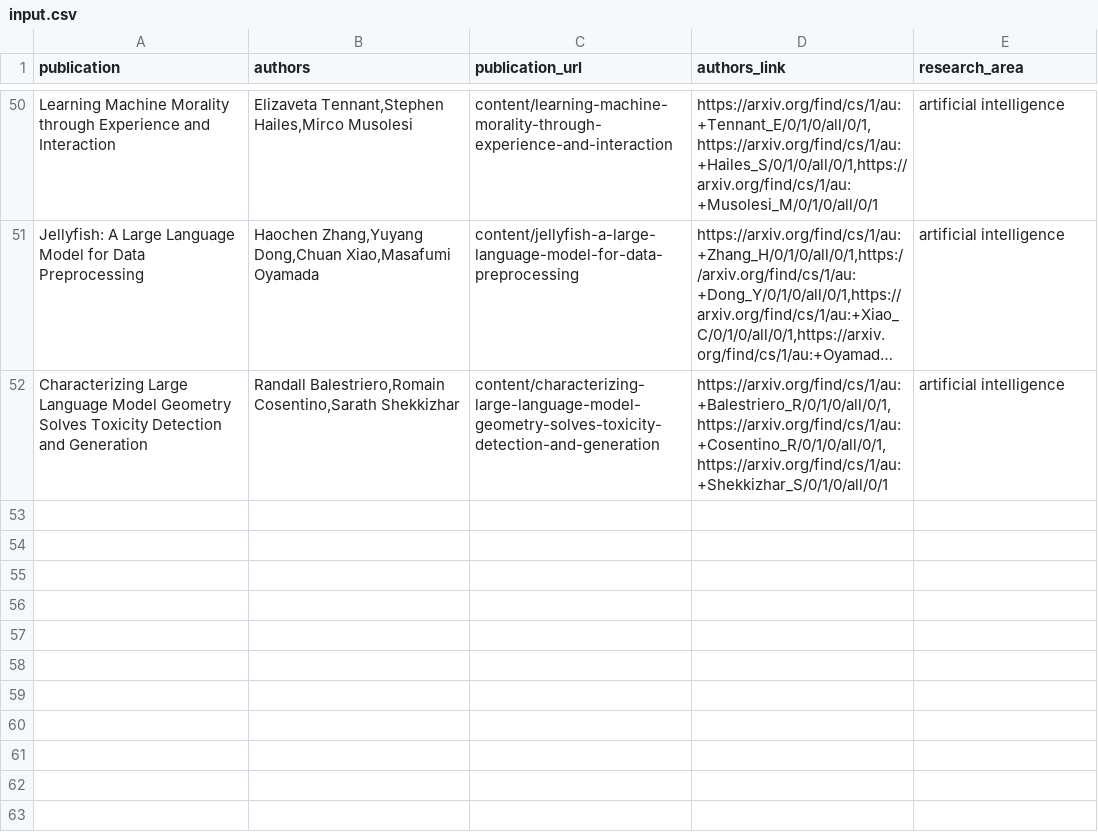
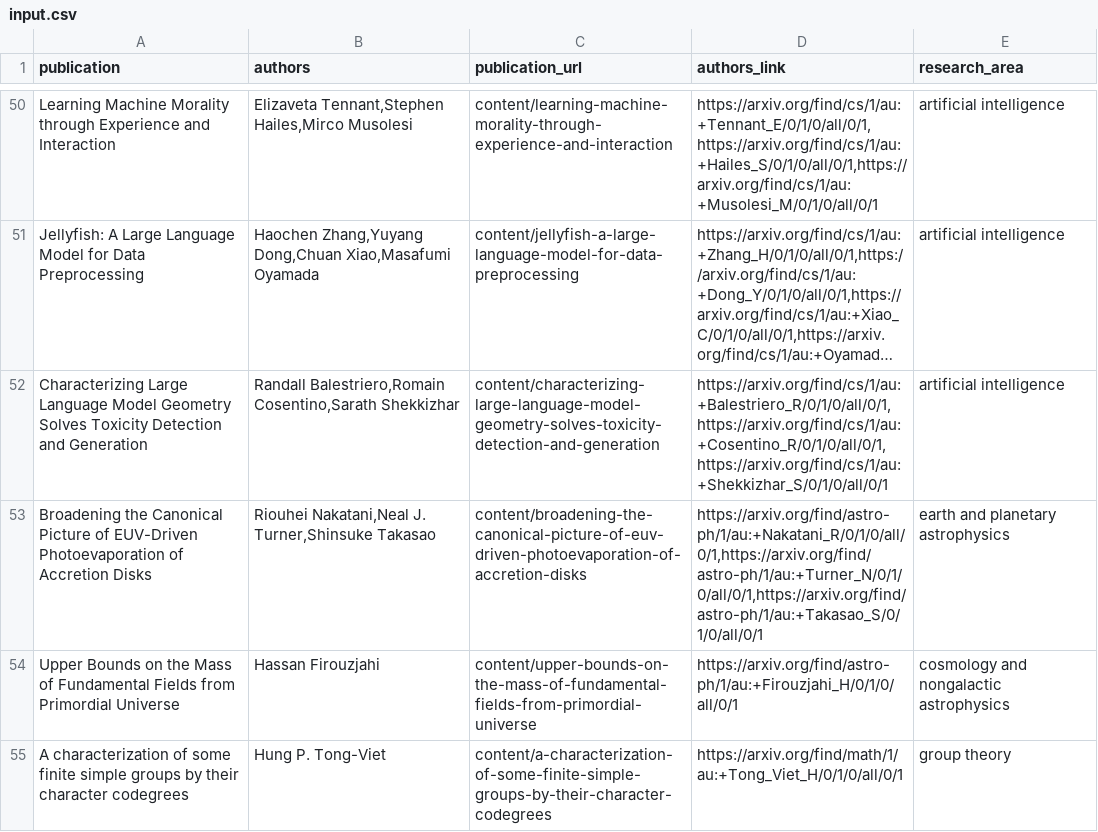
Before and after one commit to PracticeOrientedAICDT/pro_ai_hub, a CSV file: input.csv, drawn as a sheet; only a part is shown, gaps mark what is left out; long unchanged cells end in …; the diff names each change by its address in the sheet, - before the commit and + after, or states it on an @@ line.

Commit message:
Add new files at content/a-characterization-of-some-finite-simple-groups-by-their-character-codegrees

```diff
--- a/input.csv
+++ b/input.csv
+row 53: Broadening the Canonical Picture of EUV-Driven Photoevaporation of Accretion Disks | Riouhei Nakatani,Neal J. Turner,Shinsuke Takasao | content/broadening-the-canonical-picture-of-euv-driven-photoevaporation-of-accretion-disks | https://arxiv.org/find/astro-ph/1/au:+Nakatani_R/0/1/0/all/0/1,https://arxiv.org/find/astro-ph/1/au:+Turner_N/0/1/0/all/0/1,https://arxiv.org/find/astro-ph/1/au:+Takasao_S/0/1/0/all/0/1 | earth and planetary astrophysics
+row 54: Upper Bounds on the Mass of Fundamental Fields from Primordial Universe | Hassan Firouzjahi | content/upper-bounds-on-the-mass-of-fundamental-fields-from-primordial-universe | https://arxiv.org/find/astro-ph/1/au:+Firouzjahi_H/0/1/0/all/0/1 | cosmology and nongalactic astrophysics
+row 55: A characterization of some finite simple groups by their character codegrees | Hung P. Tong-Viet | content/a-characterization-of-some-finite-simple-groups-by-their-character-codegrees | https://arxiv.org/find/math/1/au:+Tong_Viet_H/0/1/0/all/0/1 | group theory
```
Also changed, not shown: 1 other file.
